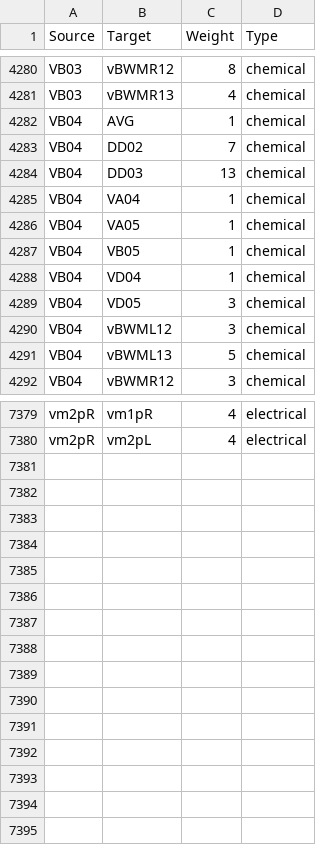
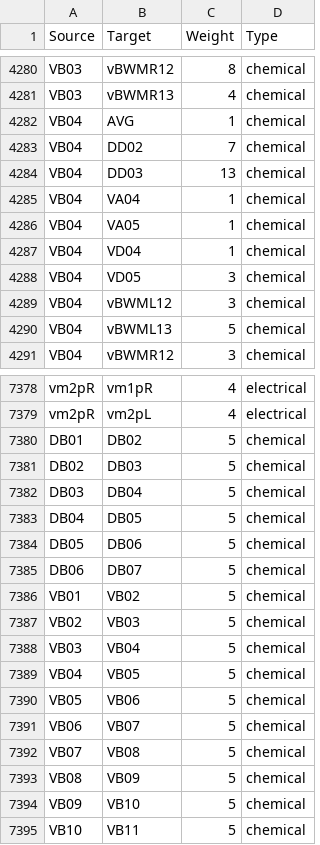
Before and after one commit to openworm/CElegansNeuroML, a CSV file: herm_full_edgelist.csv, drawn as a sheet; only a part is shown, gaps mark what is left out.

```diff
--- a/herm_full_edgelist.csv
+++ b/herm_full_edgelist.csv
@@ -4286,3 +4286,2 @@ VB04 , VA04          ,1,chemical
 VB04 , VA05          ,1,chemical
-VB04 , VB05          ,1,chemical
 VB04 , VD04          ,1,chemical
@@ -7380 +7379,17 @@ vm2pR , vm1pR       ,4,electrical
 vm2pR , vm2pL       ,4,electrical
+DB01 , DB02        ,5,chemical
+DB02 , DB03        ,5,chemical
+DB03 , DB04        ,5,chemical
+DB04 , DB05        ,5,chemical
+DB05 , DB06        ,5,chemical
+DB06 , DB07        ,5,chemical
+VB01 , VB02        ,5,chemical
+VB02 , VB03        ,5,chemical
+VB03 , VB04        ,5,chemical
+VB04 , VB05        ,5,chemical
+VB05 , VB06        ,5,chemical
+VB06 , VB07        ,5,chemical
+VB07 , VB08        ,5,chemical
+VB08 , VB09        ,5,chemical
+VB09 , VB10        ,5,chemical
+VB10 , VB11        ,5,chemical
```
Also changed, not shown: 13 other files.
